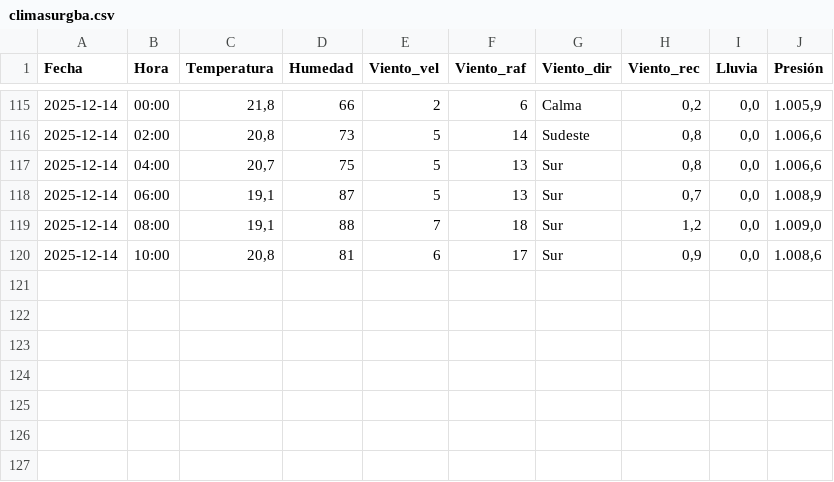
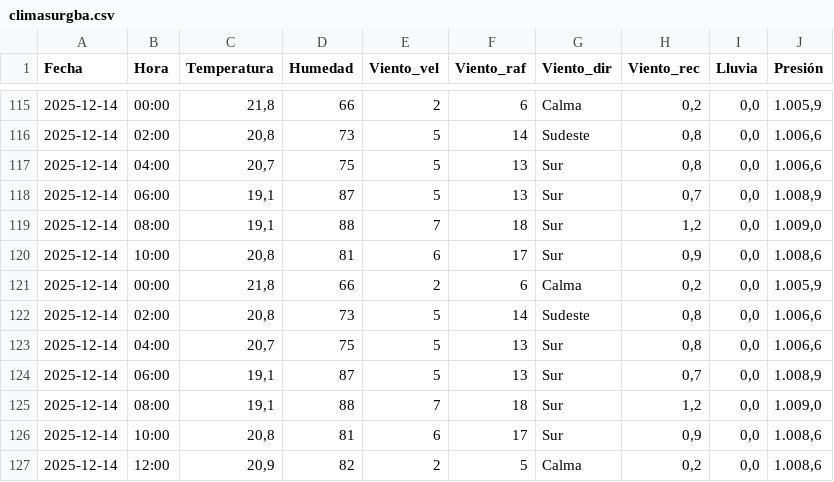
Before and after one commit to val281296-netizen/Clima, a CSV file: climasurgba.csv, drawn as a sheet; only a part is shown, gaps mark what is left out.

```diff
--- a/climasurgba.csv
+++ b/climasurgba.csv
@@ -120 +120,8 @@ Fecha,Hora,Temperatura,Humedad,Viento_vel,Viento_raf,Viento_dir,Viento_rec,Lluvi
 2025-12-14,10:00,"20,8",81,6,17,Sur,"0,9","0,0","1.008,6"
+2025-12-14,00:00,"21,8",66,2,6,Calma,"0,2","0,0","1.005,9"
+2025-12-14,02:00,"20,8",73,5,14,Sudeste,"0,8","0,0","1.006,6"
+2025-12-14,04:00,"20,7",75,5,13,Sur,"0,8","0,0","1.006,6"
+2025-12-14,06:00,"19,1",87,5,13,Sur,"0,7","0,0","1.008,9"
+2025-12-14,08:00,"19,1",88,7,18,Sur,"1,2","0,0","1.009,0"
+2025-12-14,10:00,"20,8",81,6,17,Sur,"0,9","0,0","1.008,6"
+2025-12-14,12:00,"20,9",82,2,5,Calma,"0,2","0,0","1.008,6"
```
